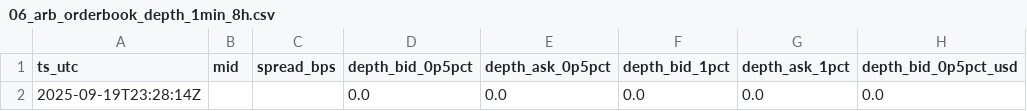
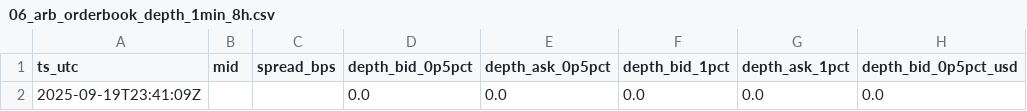
Before and after one commit to reddyKIM/run-, a CSV file: data/06_arb_orderbook_depth_1min_8h.csv, drawn as a sheet; only a part is shown; the diff names each change by its address in the sheet, - before the commit and + after, or states it on an @@ line.

```diff
--- a/data/06_arb_orderbook_depth_1min_8h.csv
+++ b/data/06_arb_orderbook_depth_1min_8h.csv
-A2 (ts_utc): 2025-09-19T23:28:14Z
+A2 (ts_utc): 2025-09-19T23:41:09Z
```
Also changed, not shown: 1 other file.
